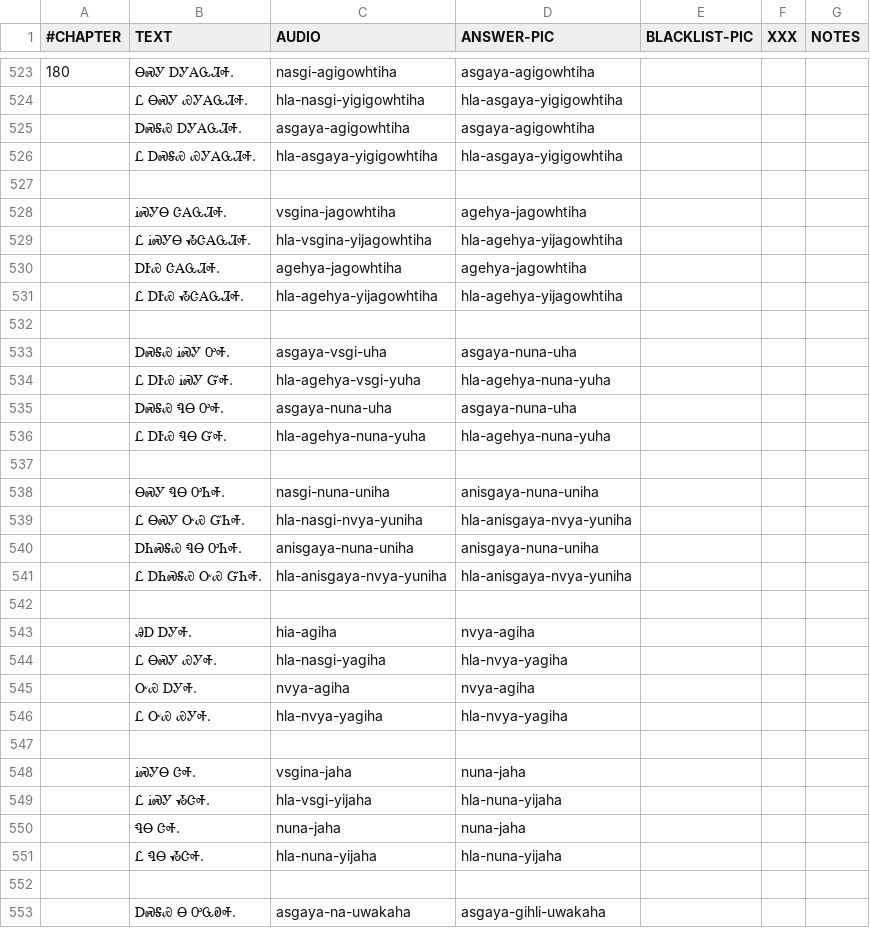
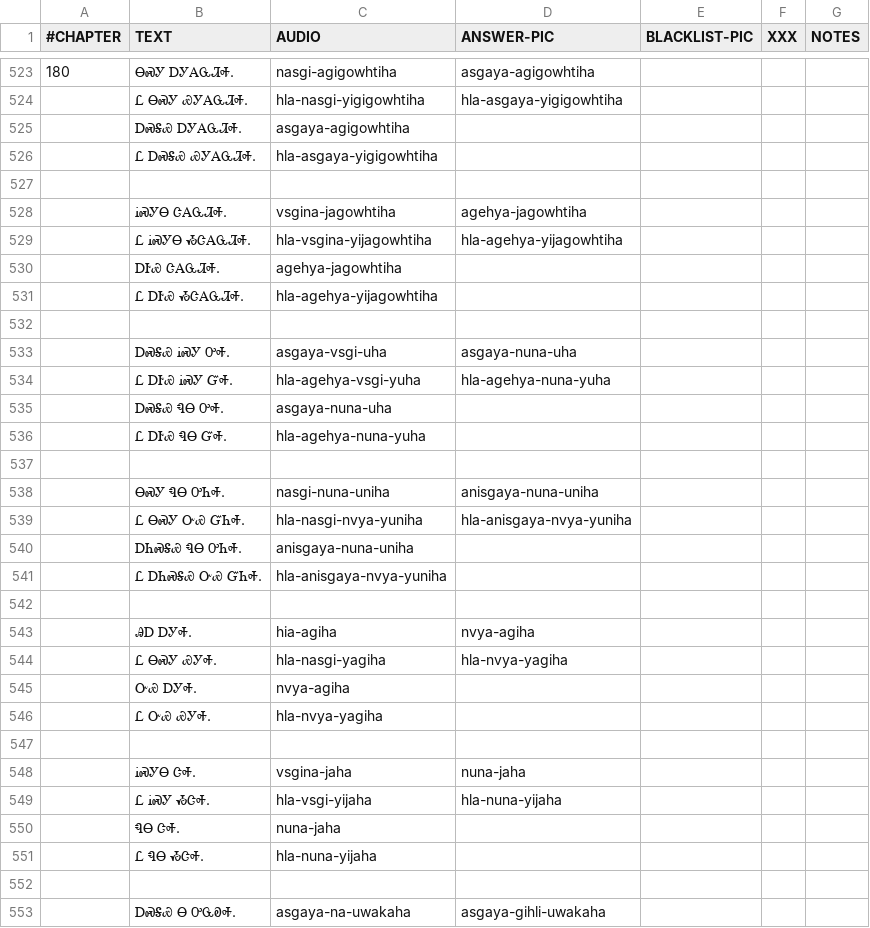
Before and after one commit to CherokeeLanguage/cll1-gdx, a CSV file: cll2ev1-gdx/android/assets/card-data/cards.csv, drawn as a sheet; only a part is shown, gaps mark what is left out; the diff covers the shown part only.

Commit message:
remove redundant data

```diff
--- a/cll2ev1-gdx/android/assets/card-data/cards.csv
+++ b/cll2ev1-gdx/android/assets/card-data/cards.csv
@@ -524,4 +524,4 @@
 	Ꮭ ᎾᏍᎩ ᏯᎩᎪᏩᏘᎭ.	hla-nasgi-yigigowhtiha	hla-asgaya-yigigowhtiha			
-	ᎠᏍᎦᏯ ᎠᎩᎪᏩᏘᎭ.	asgaya-agigowhtiha	asgaya-agigowhtiha			
-	Ꮭ ᎠᏍᎦᏯ ᏯᎩᎪᏩᏘᎭ.	hla-asgaya-yigigowhtiha	hla-asgaya-yigigowhtiha			
+	ᎠᏍᎦᏯ ᎠᎩᎪᏩᏘᎭ.	asgaya-agigowhtiha				
+	Ꮭ ᎠᏍᎦᏯ ᏯᎩᎪᏩᏘᎭ.	hla-asgaya-yigigowhtiha				
 						
@@ -529,4 +529,4 @@
 	Ꮭ ᎥᏍᎩᎾ ᏱᏣᎪᏩᏘᎭ.	hla-vsgina-yijagowhtiha	hla-agehya-yijagowhtiha			
-	ᎠᎨᏯ ᏣᎪᏩᏘᎭ.	agehya-jagowhtiha	agehya-jagowhtiha			
-	Ꮭ ᎠᎨᏯ ᏱᏣᎪᏩᏘᎭ.	hla-agehya-yijagowhtiha	hla-agehya-yijagowhtiha			
+	ᎠᎨᏯ ᏣᎪᏩᏘᎭ.	agehya-jagowhtiha				
+	Ꮭ ᎠᎨᏯ ᏱᏣᎪᏩᏘᎭ.	hla-agehya-yijagowhtiha				
 						
@@ -534,4 +534,4 @@
 	Ꮭ ᎠᎨᏯ ᎥᏍᎩ ᏳᎭ.	hla-agehya-vsgi-yuha	hla-agehya-nuna-yuha			
-	ᎠᏍᎦᏯ ᏄᎾ ᎤᎭ.	asgaya-nuna-uha	asgaya-nuna-uha			
-	Ꮭ ᎠᎨᏯ ᏄᎾ ᏳᎭ.	hla-agehya-nuna-yuha	hla-agehya-nuna-yuha			
+	ᎠᏍᎦᏯ ᏄᎾ ᎤᎭ.	asgaya-nuna-uha				
+	Ꮭ ᎠᎨᏯ ᏄᎾ ᏳᎭ.	hla-agehya-nuna-yuha				
 						
@@ -539,4 +539,4 @@
 	Ꮭ ᎾᏍᎩ ᏅᏯ ᏳᏂᎭ.	hla-nasgi-nvya-yuniha	hla-anisgaya-nvya-yuniha			
-	ᎠᏂᏍᎦᏯ ᏄᎾ ᎤᏂᎭ.	anisgaya-nuna-uniha	anisgaya-nuna-uniha			
-	Ꮭ ᎠᏂᏍᎦᏯ ᏅᏯ ᏳᏂᎭ.	hla-anisgaya-nvya-yuniha	hla-anisgaya-nvya-yuniha			
+	ᎠᏂᏍᎦᏯ ᏄᎾ ᎤᏂᎭ.	anisgaya-nuna-uniha				
+	Ꮭ ᎠᏂᏍᎦᏯ ᏅᏯ ᏳᏂᎭ.	hla-anisgaya-nvya-yuniha				
 						
@@ -544,4 +544,4 @@
 	Ꮭ ᎾᏍᎩ ᏯᎩᎭ.	hla-nasgi-yagiha	hla-nvya-yagiha			
-	ᏅᏯ ᎠᎩᎭ.	nvya-agiha	nvya-agiha			
-	Ꮭ ᏅᏯ ᏯᎩᎭ.	hla-nvya-yagiha	hla-nvya-yagiha			
+	ᏅᏯ ᎠᎩᎭ.	nvya-agiha				
+	Ꮭ ᏅᏯ ᏯᎩᎭ.	hla-nvya-yagiha				
 						
@@ -549,4 +549,4 @@
 	Ꮭ ᎥᏍᎩ ᏱᏣᎭ.	hla-vsgi-yijaha	hla-nuna-yijaha			
-	ᏄᎾ ᏣᎭ.	nuna-jaha	nuna-jaha			
-	Ꮭ ᏄᎾ ᏱᏣᎭ.	hla-nuna-yijaha	hla-nuna-yijaha			
+	ᏄᎾ ᏣᎭ.	nuna-jaha				
+	Ꮭ ᏄᎾ ᏱᏣᎭ.	hla-nuna-yijaha				
 						
```
Also changed, not shown: 8 edited cells elsewhere in this file.
